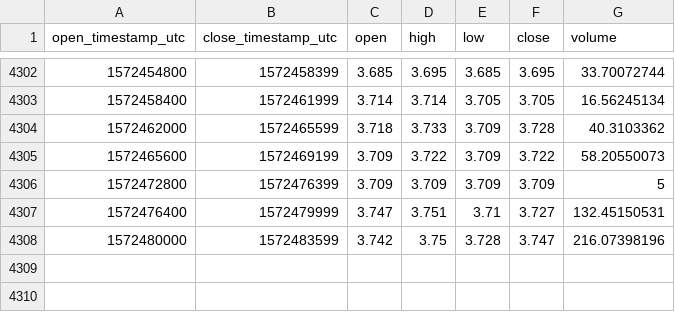
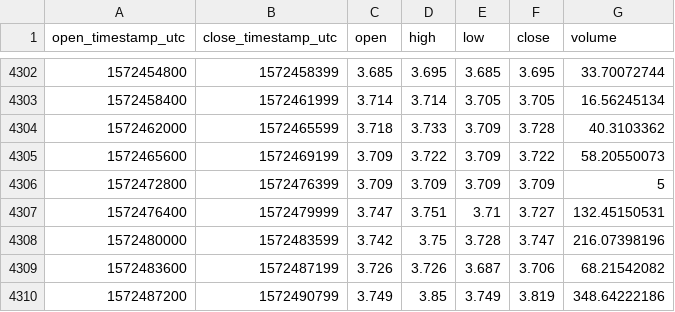
Before and after one commit to cryptobigbro/coinbasepro-ETC-GBP, a CSV file: coinbasepro-ETC-GBP-1h.csv, drawn as a sheet; only a part is shown, gaps mark what is left out.

Commit message:
Update OHLCV data.

```diff
--- a/coinbasepro-ETC-GBP-1h.csv
+++ b/coinbasepro-ETC-GBP-1h.csv
@@ -4308 +4308,3 @@ open_timestamp_utc,close_timestamp_utc,open,high,low,close,volume
 1572480000,1572483599,3.742,3.75,3.728,3.747,216.07398196
+1572483600,1572487199,3.726,3.726,3.687,3.706,68.21542082
+1572487200,1572490799,3.749,3.85,3.749,3.819,348.64222186
```
Also changed, not shown: 1 other file.
